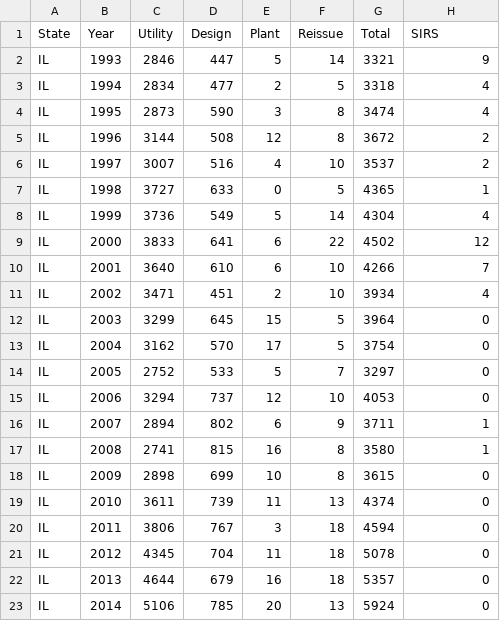
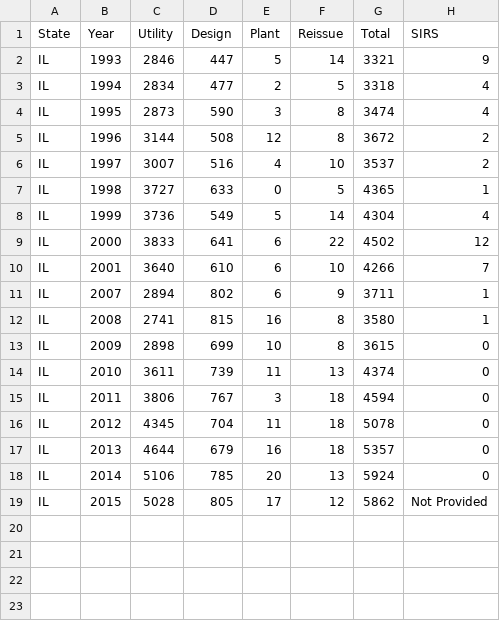
Before and after one commit to akarimcheese/USPO-DB-Scraper, a CSV file: sheets/IL_patent_data.csv, drawn as a sheet; removed rows and columns are numbered as before the commit, all else as after; the diff names each change by its address in the sheet, - before the commit and + after, or states it on an @@ line.

```diff
--- a/sheets/IL_patent_data.csv
+++ b/sheets/IL_patent_data.csv
-row 11: IL | 2002 | 3471 | 451 | 2 | 10 | 3934 | 4
-row 12: IL | 2003 | 3299 | 645 | 15 | 5 | 3964 | 0
-row 13: IL | 2004 | 3162 | 570 | 17 | 5 | 3754 | 0
-row 14: IL | 2005 | 2752 | 533 | 5 | 7 | 3297 | 0
-row 15: IL | 2006 | 3294 | 737 | 12 | 10 | 4053 | 0
+row 19: IL | 2015 | 5028 | 805 | 17 | 12 | 5862 | Not Provided
```
Also changed, not shown: sheets/CA_patent_data.csv, sheets/FL_patent_data.csv, 48 other files.
